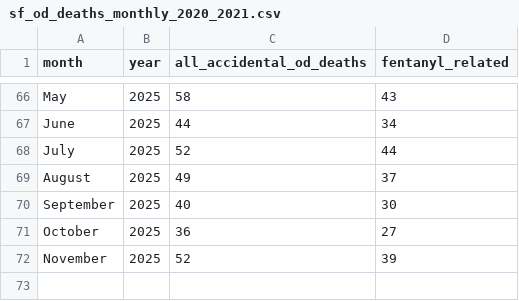
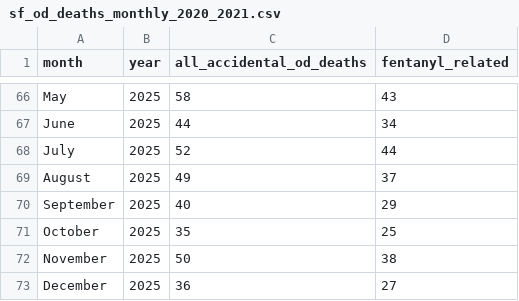
Before and after one commit to sfchronicle/sf-od-tracker-data, a CSV file: sf_od_deaths_monthly_2020_2021.csv, drawn as a sheet; only a part is shown, gaps mark what is left out.

Commit message:
Update sf_od_deaths_monthly_2020_2021.csv

```diff
--- a/sf_od_deaths_monthly_2020_2021.csv
+++ b/sf_od_deaths_monthly_2020_2021.csv
@@ -69,4 +69,5 @@ July,2025,52,44
 August,2025,49,37
-September,2025,40,30
-October,2025,36,27
-November,2025,52,39
+September,2025,40,29
+October,2025,35,25
+November,2025,50,38
+December,2025,36,27
```
